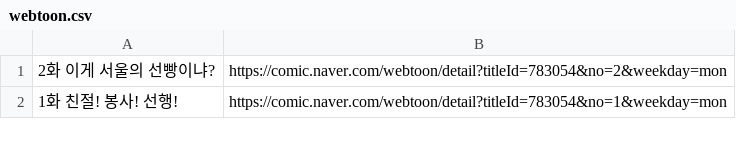
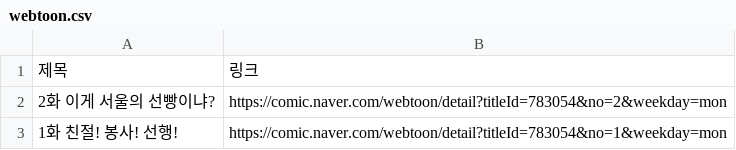
Before and after one commit to dongyun3586/Python, a CSV file: crawling_gsm/webtoon.csv, drawn as a sheet; only a part is shown.

```diff
--- a/crawling_gsm/webtoon.csv
+++ b/crawling_gsm/webtoon.csv
@@ -1 +1,2 @@
+제목, 링크
 2화 이게 서울의 선빵이냐?,https://comic.naver.com/webtoon/detail?titleId=783054&no=2&weekday=mon
```
Also changed, not shown: 17 other files.
